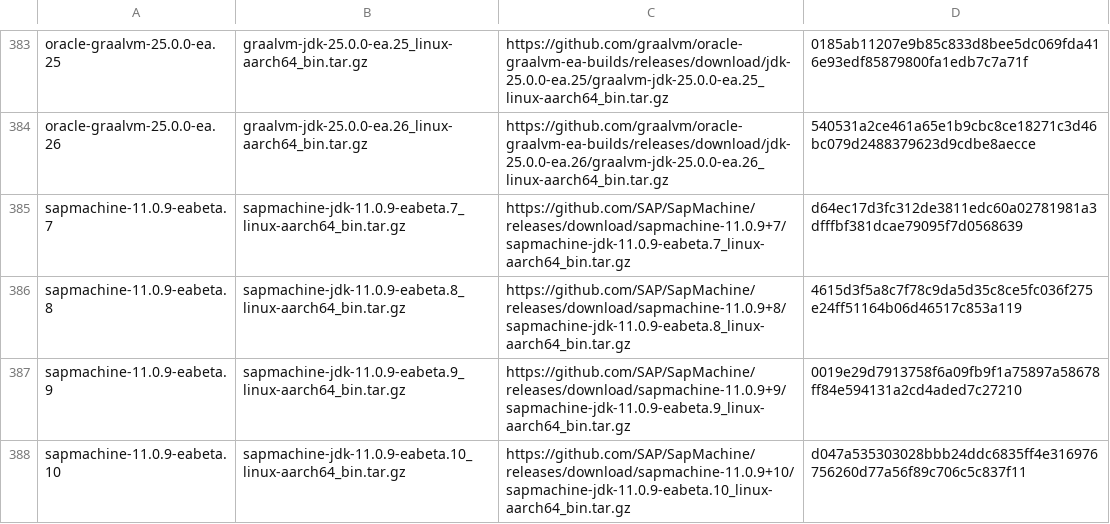
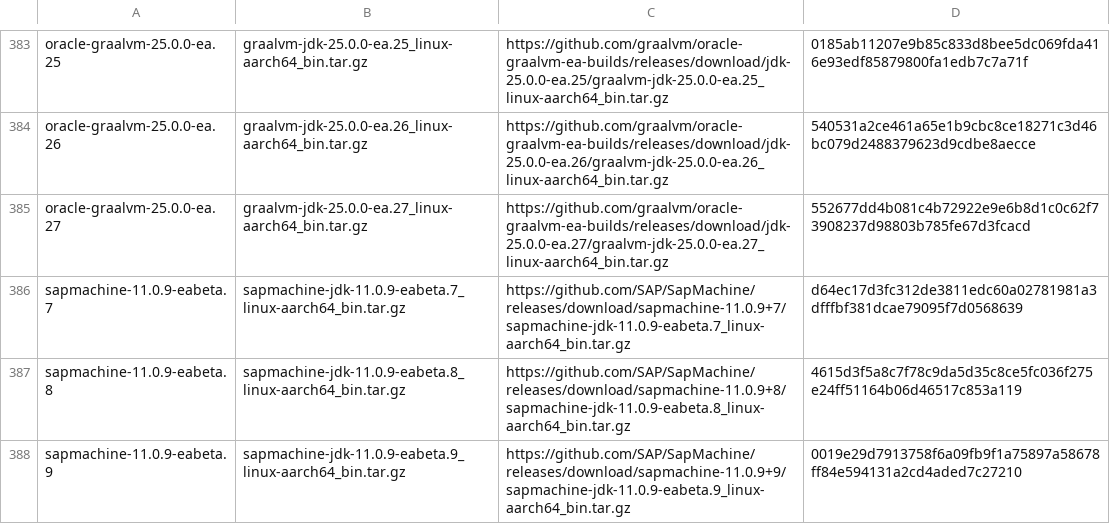
Before and after one commit to halcyon/asdf-java, a TSV file: data/jdk-linux-aarch64-ea.tsv, drawn as a sheet; only a part is shown, gaps mark what is left out; the shorter side is filled out with more unchanged rows; the diff names each change by its address in the sheet, - before the commit and + after, or states it on an @@ line.

```diff
--- a/data/jdk-linux-aarch64-ea.tsv
+++ b/data/jdk-linux-aarch64-ea.tsv
+row 385: oracle-graalvm-25.0.0-ea.27 | graalvm-jdk-25.0.0-ea.27_linux-aarch64_bin.tar.gz | https://github.com/graalvm/oracle-graalvm-ea-builds/releases/download/jdk-25.0.0-ea.27/graalvm-jdk-25.0.0-ea.27_linux-aarch64_bin.tar.gz | 552677dd4b081c4b72922e9e6b8d1c0c62f73908237d98803b785fe67d3fcacd
```
Also changed, not shown: data/jdk-linux-x86_64-ea.tsv, data/jdk-macosx-aarch64-ea.tsv, 13 other files.
